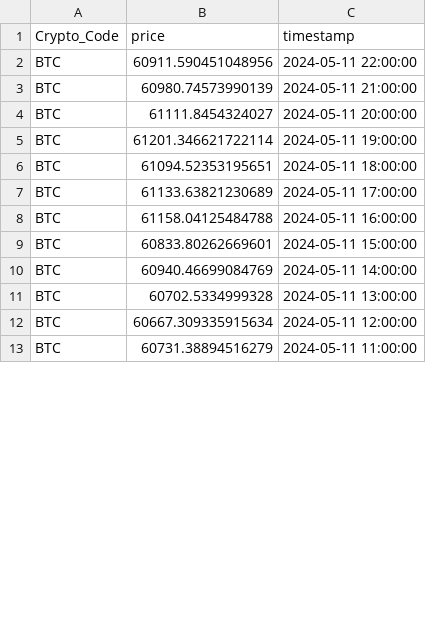
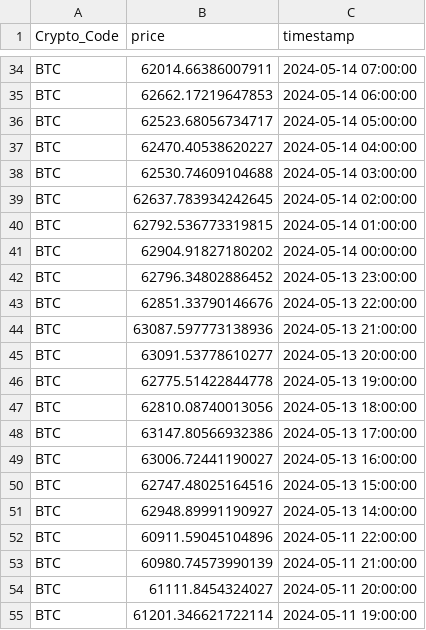
Before and after one commit to thuerand/Gruppenarbeit_ADS, a CSV file: data_cryptocurrency_rate/BTC_hourly_data.csv, drawn as a sheet; only a part is shown, gaps mark what is left out; the shorter side is filled out with more unchanged rows; the diff covers the shown part only.

```diff
--- a/data_cryptocurrency_rate/BTC_hourly_data.csv
+++ b/data_cryptocurrency_rate/BTC_hourly_data.csv
@@ -2,2 +34,20 @@ Crypto_Code,price,timestamp
-BTC,60911.590451048956,2024-05-11 22:00:00
+BTC,62014.66386007911,2024-05-14 07:00:00
+BTC,62662.17219647853,2024-05-14 06:00:00
+BTC,62523.68056734717,2024-05-14 05:00:00
+BTC,62470.40538620227,2024-05-14 04:00:00
+BTC,62530.74609104688,2024-05-14 03:00:00
+BTC,62637.783934242645,2024-05-14 02:00:00
+BTC,62792.536773319815,2024-05-14 01:00:00
+BTC,62904.91827180202,2024-05-14 00:00:00
+BTC,62796.34802886452,2024-05-13 23:00:00
+BTC,62851.33790146676,2024-05-13 22:00:00
+BTC,63087.597773138936,2024-05-13 21:00:00
+BTC,63091.53778610277,2024-05-13 20:00:00
+BTC,62775.51422844778,2024-05-13 19:00:00
+BTC,62810.08740013056,2024-05-13 18:00:00
+BTC,63147.80566932386,2024-05-13 17:00:00
+BTC,63006.72441190027,2024-05-13 16:00:00
+BTC,62747.48025164516,2024-05-13 15:00:00
+BTC,62948.89991190927,2024-05-13 14:00:00
+BTC,60911.59045104896,2024-05-11 22:00:00
 BTC,60980.74573990139,2024-05-11 21:00:00
```
Also changed, not shown: 32 added rows and 4 edited cells elsewhere in this file, Data_cryptonews/BTC_cryptonews.csv, data_cryptocurrency_rate/BNB_hourly_data.csv, 19 other files.
